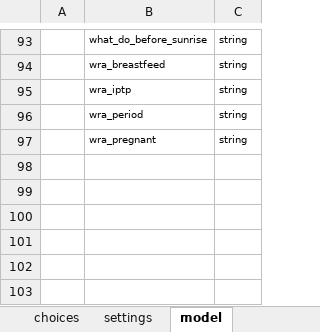
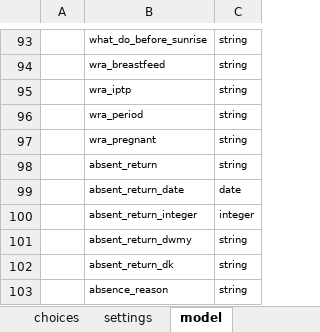
Before and after one commit to linl33/bohemia, an Excel workbook: odkx/forms/member_new.xlsx, sheet model, drawn as a sheet; only a part is shown, gaps mark what is left out; values as stored, in another font and other column widths than the file's, no borders; charts and pictures not drawn; the diff names each change by its address in the sheet, - before the commit and + after, or states it on an @@ line.

Commit message:
fixed members_absent form

```diff
--- a/odkx/forms/member_new.xlsx (sheet model)
+++ b/odkx/forms/member_new.xlsx (sheet model)
+row 98:  | absent_return | string
+row 99:  | absent_return_date | date
+row 100:  | absent_return_integer | integer
+row 101:  | absent_return_dwmy | string
+row 102:  | absent_return_dk | string
+row 103:  | absence_reason | string
```
Also changed, not shown: charts or pictures.
